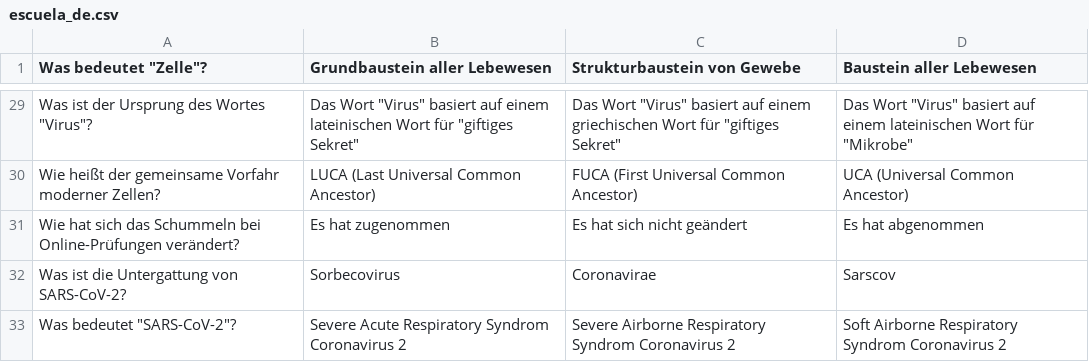
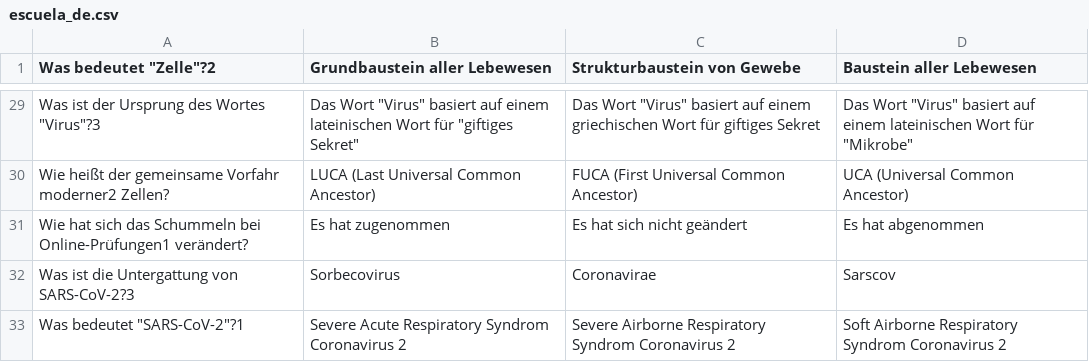
Before and after one commit to homemadelab/homemadelab.github.io, a CSV file: coronavirus/preguntas/escuela_de.csv, drawn as a sheet; only a part is shown, gaps mark what is left out; the diff covers the shown part only; the diff names each change by its address in the sheet, - before the commit and + after, or states it on an @@ line.

```diff
--- a/coronavirus/preguntas/escuela_de.csv
+++ b/coronavirus/preguntas/escuela_de.csv
-A1: Was bedeutet "Zelle"?
+A1: Was bedeutet "Zelle"?2
-A29 (Was bedeutet "Zelle"?2): Was ist der Ursprung des Wortes "Virus"?
+A29 (Was bedeutet "Zelle"?2): Was ist der Ursprung des Wortes "Virus"?3
-C29 (Strukturbaustein von Gewebe): …Wort für "giftiges Sekret"
+C29 (Strukturbaustein von Gewebe): …Wort für giftiges Sekret
-A30 (Was bedeutet "Zelle"?2): …gemeinsame Vorfahr moderner Zellen?
+A30 (Was bedeutet "Zelle"?2): …gemeinsame Vorfahr moderner2 Zellen?
-A31 (Was bedeutet "Zelle"?2): …Schummeln bei Online-Prüfungen verändert?
+A31 (Was bedeutet "Zelle"?2): …Schummeln bei Online-Prüfungen1 verändert?
-A32 (Was bedeutet "Zelle"?2): Was ist die Untergattung von SARS-CoV-2?
+A32 (Was bedeutet "Zelle"?2): Was ist die Untergattung von SARS-CoV-2?3
-A33 (Was bedeutet "Zelle"?2): Was bedeutet "SARS-CoV-2"?
+A33 (Was bedeutet "Zelle"?2): Was bedeutet "SARS-CoV-2"?1
```
Also changed, not shown: 29 edited cells elsewhere in this file, 1 other file.
